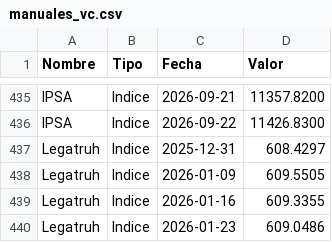
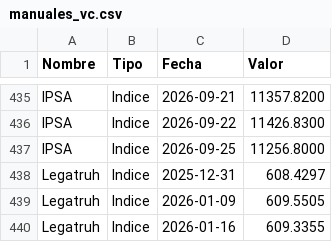
Before and after one commit to mariomezaqq/Pulso-VCC, a CSV file: data/manuales_vc.csv, drawn as a sheet; only a part is shown, gaps mark what is left out; the shorter side is filled out with more unchanged rows; the diff names each change by its address in the sheet, - before the commit and + after, or states it on an @@ line.

Commit message:
Actualizar VC manuales

```diff
--- a/data/manuales_vc.csv
+++ b/data/manuales_vc.csv
+row 437: IPSA | Indice | 2026-09-25 | 11256.8000
```
